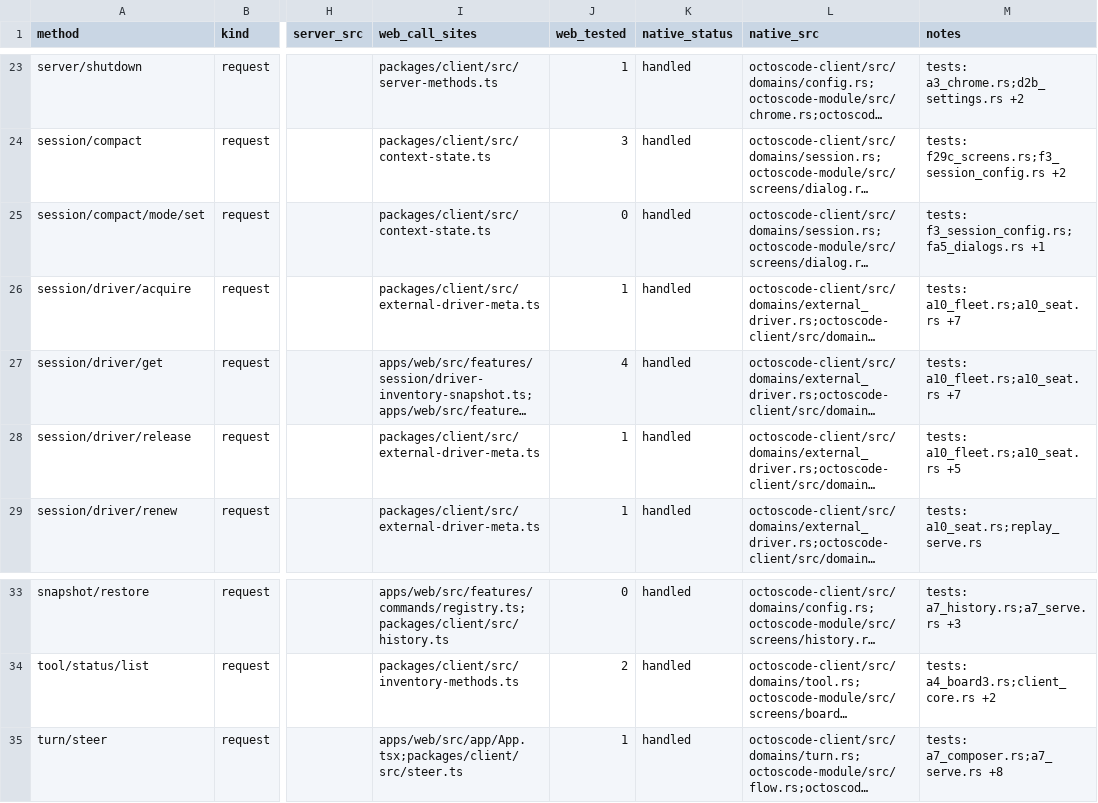
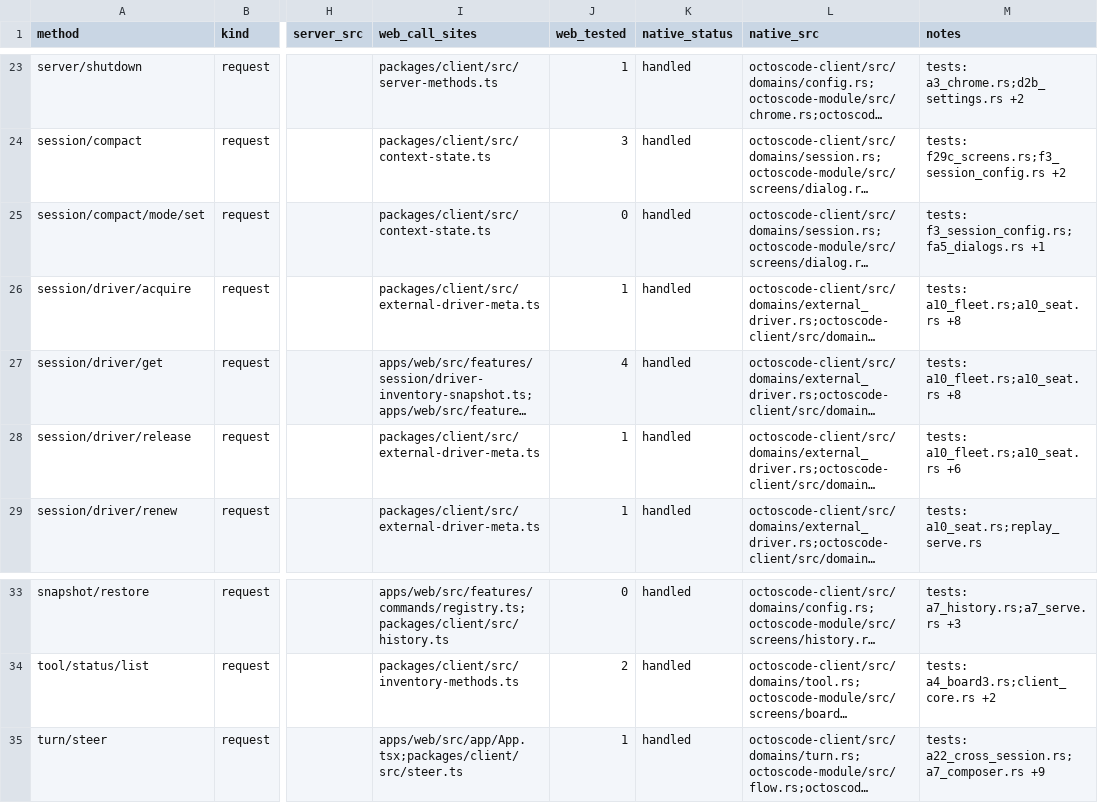
Before and after one commit to octos-org/octoscode-app, a CSV file: docs/protocol-ext-matrix.csv, drawn as a sheet; only a part is shown, gaps mark what is left out; long unchanged cells end in …; the diff names each change by its address in the sheet, - before the commit and + after, or states it on an @@ line.

```diff
--- a/docs/protocol-ext-matrix.csv
+++ b/docs/protocol-ext-matrix.csv
-M26:M27 (notes): tests: a10_fleet.rs;a10_seat.rs +7
+M26:M27 (notes): tests: a10_fleet.rs;a10_seat.rs +8
-M28 (notes): tests: a10_fleet.rs;a10_seat.rs +5
+M28 (notes): tests: a10_fleet.rs;a10_seat.rs +6
-M35 (notes): tests: a7_composer.rs;a7_serve.rs +8
+M35 (notes): tests: a22_cross_session.rs;a7_composer.rs +9
```
Also changed, not shown: docs/parity-matrix.csv, 2 other files.
